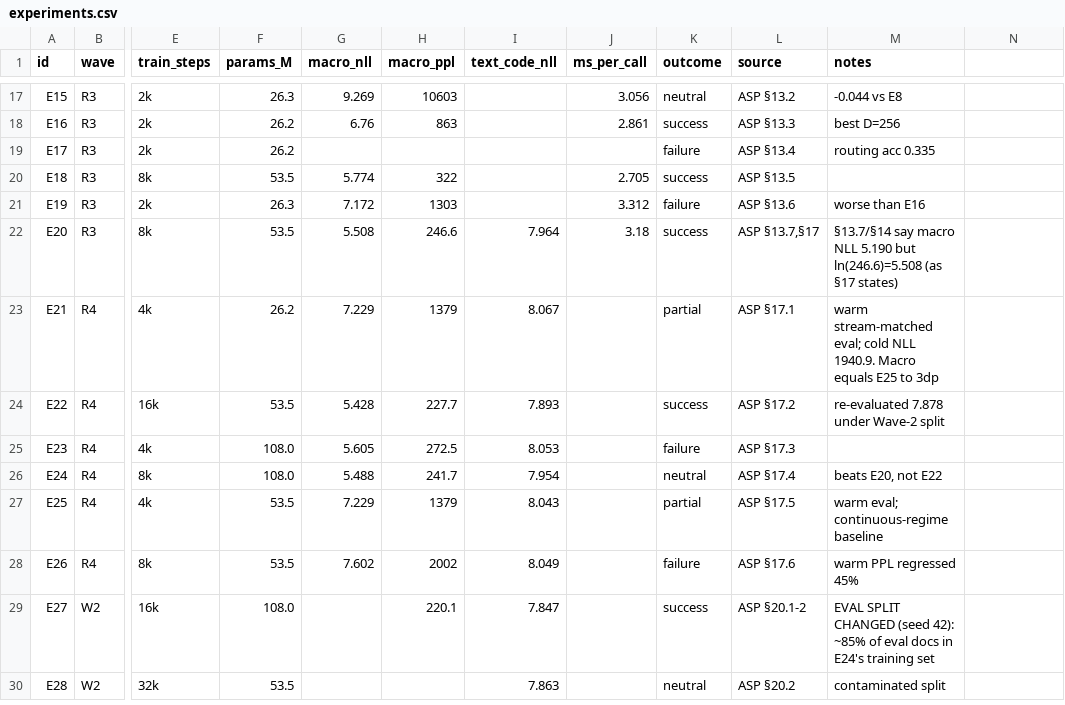
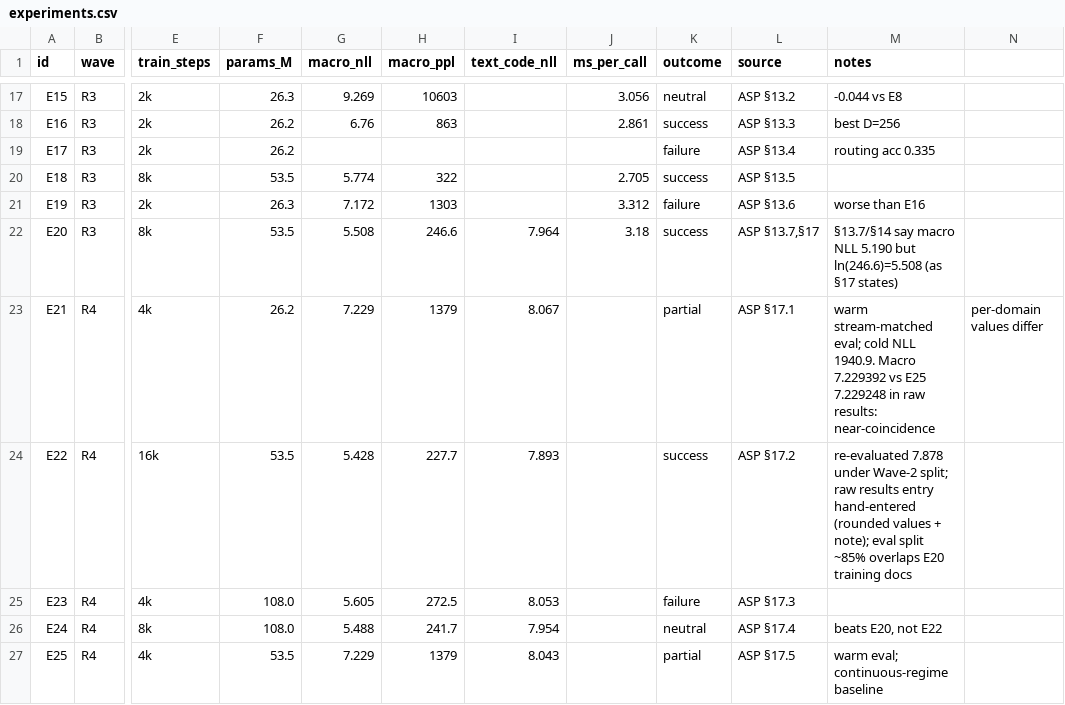
Before and after one commit to odin-loki/CellAI, a CSV file: docs/audit/data/experiments.csv, drawn as a sheet; only a part is shown, gaps mark what is left out; the shorter side is filled out with more unchanged rows; the diff names each change by its address in the sheet, - before the commit and + after, or states it on an @@ line.

```diff
--- a/docs/audit/data/experiments.csv
+++ b/docs/audit/data/experiments.csv
-M23 (notes): …1940.9. Macro equals E25 to 3dp
+M23 (notes): …1940.9. Macro 7.229392 vs E25 7.229248 in raw results: near-coincidence
-N23: (empty)
+N23: per-domain values differ
-M24 (notes): …under Wave-2 split
+M24 (notes): …under Wave-2 split; raw results entry hand-entered (rounded values + note); eval split ~85% overlaps E20 training docs
```
Also changed, not shown: 15 other files.
